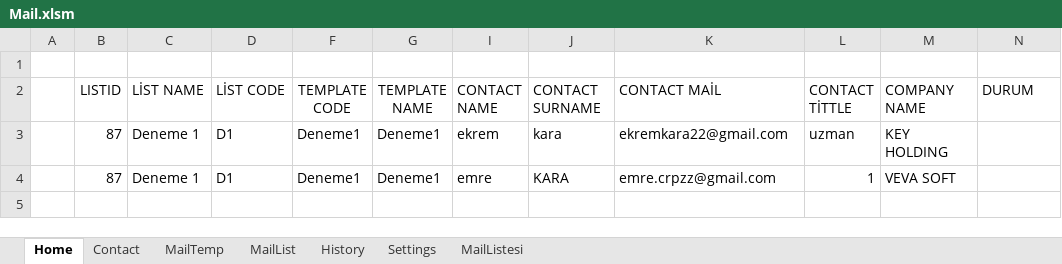
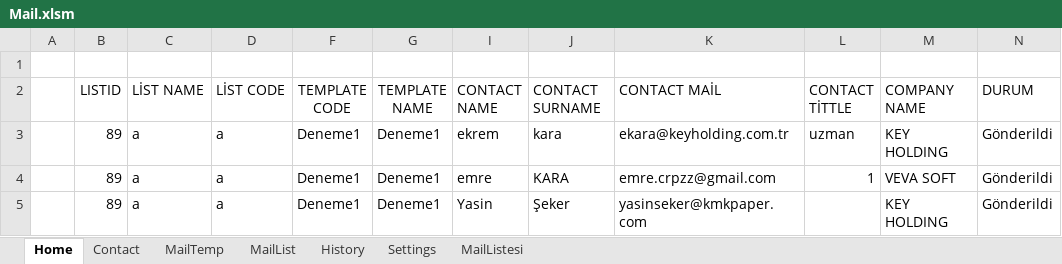
Before and after one commit to ekremkara22/Excel_Multi_Mail, an Excel workbook: Mail.xlsm, sheet Home, drawn as a sheet; values as stored, in another font and other column widths than the file's, no borders; charts and pictures not drawn; the diff names each change by its address in the sheet, - before the commit and + after, or states it on an @@ line.

```diff
--- a/Mail.xlsm (sheet Home)
+++ b/Mail.xlsm (sheet Home)
-B3:B4 (LISTID): 87
+B3:B4 (LISTID): 89
-C3:C4 (LİST NAME): Deneme 1
+C3:C4 (LİST NAME): a
-D3:D4 (LİST CODE): D1
+D3:D4 (LİST CODE): a
-K3 (CONTACT MAİL): ekremkara22@gmail.com
+K3 (CONTACT MAİL): ekara@keyholding.com.tr
-N3:N4 (DURUM): (empty)
+N3:N4 (DURUM): Gönderildi
+row 5:  | 89 | a | a | Deneme1 | Deneme1 | Yasin | Şeker | yasinseker@kmkpaper.com |  | KEY HOLDING | Gönderildi
```
Also changed, not shown: sheet MailList, sheet Contact, sheet Settings, sheet MailTemp, hidden cells, charts or pictures.
